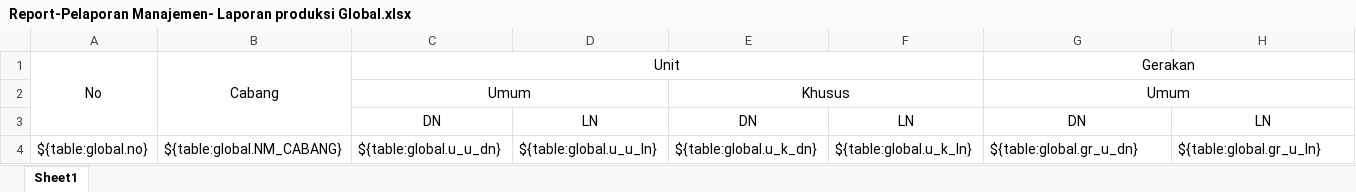
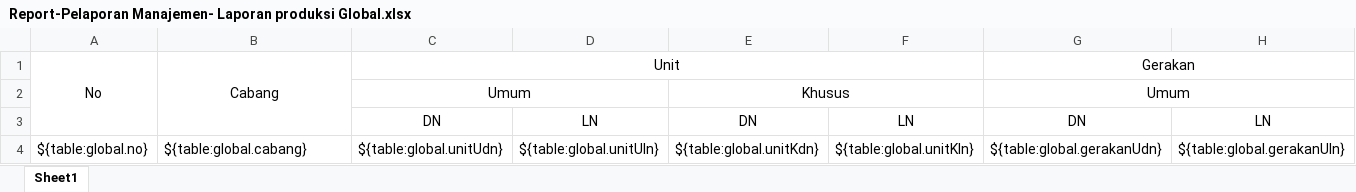
Before and after one commit to danangapp/simpanda_oracle, an Excel workbook: report/Report-Pelaporan Manajemen- Laporan produksi Global.xlsx, sheet Sheet1, drawn as a sheet; only a part is shown; values as stored, in another font and other column widths than the file's, no borders; the diff covers the shown part only; the diff names each change by its address in the sheet, - before the commit and + after, or states it on an @@ line.

```diff
--- a/report/Report-Pelaporan Manajemen- Laporan produksi Global.xlsx (sheet Sheet1)
+++ b/report/Report-Pelaporan Manajemen- Laporan produksi Global.xlsx (sheet Sheet1)
-B4: ${table:global.NM_CABANG}
+B4: ${table:global.cabang}
-C4: ${table:global.u_u_dn}
+C4: ${table:global.unitUdn}
-D4: ${table:global.u_u_ln}
+D4: ${table:global.unitUln}
-E4: ${table:global.u_k_dn}
+E4: ${table:global.unitKdn}
-F4: ${table:global.u_k_ln}
+F4: ${table:global.unitKln}
-G4: ${table:global.gr_u_dn}
+G4: ${table:global.gerakanUdn}
-H4: ${table:global.gr_u_ln}
+H4: ${table:global.gerakanUln}
```
Also changed, not shown: 10 edited cells elsewhere in this sheet, report/Report-Pelaporan Manajemen-Laporan Produksi dan Pendapatan Tunda.xlsx, 2 other files.
